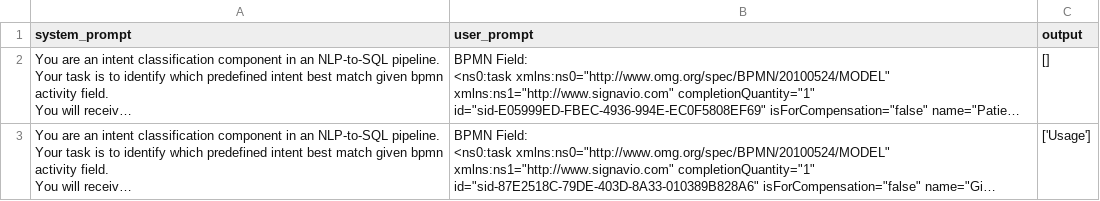
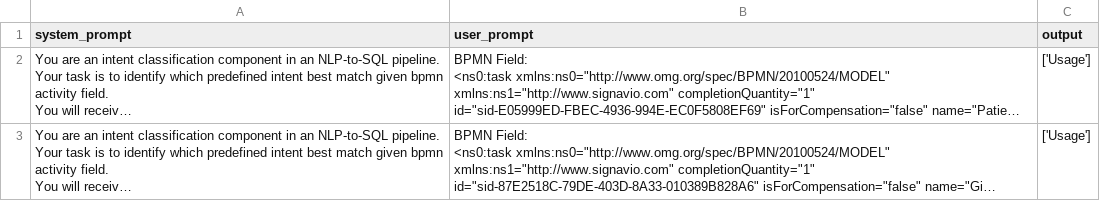
Before and after one commit to DBIS-Legal-LLMs/GRIPL-v2_with_sql_llm, a CSV file: gripl/gripl-sql-llm/app/eval/intention.csv, drawn as a sheet; only a part is shown; long unchanged cells end in …; the diff covers the shown part only; the diff names each change by its address in the sheet, - before the commit and + after, or states it on an @@ line.

```diff
--- a/gripl/gripl-sql-llm/app/eval/intention.csv
+++ b/gripl/gripl-sql-llm/app/eval/intention.csv
-C2 (output): []
+C2 (output): ['Usage']
```
Also changed, not shown: 1 removed row elsewhere in this file, 9 other files.
